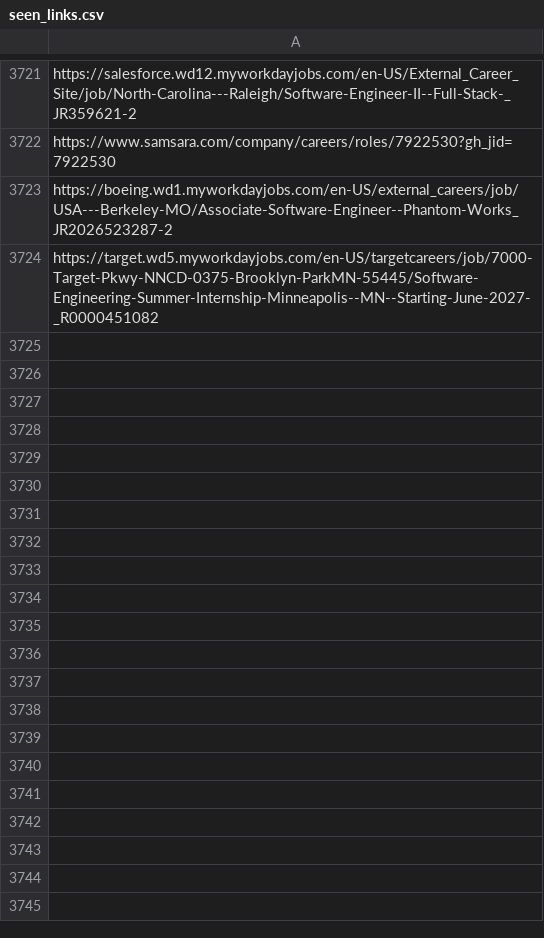
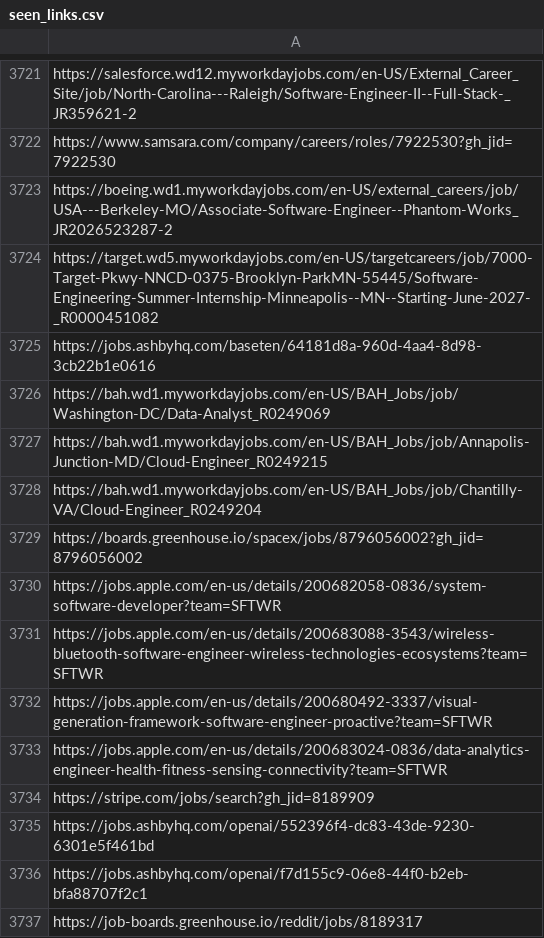
Before and after one commit to harsha271199/job-scraper, a CSV file: seen_links.csv, drawn as a sheet; only a part is shown, gaps mark what is left out; the diff names each change by its address in the sheet, - before the commit and + after, or states it on an @@ line.

```diff
--- a/seen_links.csv
+++ b/seen_links.csv
+row 3725: https://jobs.ashbyhq.com/baseten/64181d8a-960d-4aa4-8d98-3cb22b1e0616
+row 3726: https://bah.wd1.myworkdayjobs.com/en-US/BAH_Jobs/job/Washington-DC/Data-Analyst_R0249069
+row 3727: https://bah.wd1.myworkdayjobs.com/en-US/BAH_Jobs/job/Annapolis-Junction-MD/Cloud-Engineer_R0249215
+row 3728: https://bah.wd1.myworkdayjobs.com/en-US/BAH_Jobs/job/Chantilly-VA/Cloud-Engineer_R0249204
+row 3729: https://boards.greenhouse.io/spacex/jobs/8796056002?gh_jid=8796056002
+row 3730: https://jobs.apple.com/en-us/details/200682058-0836/system-software-developer?team=SFTWR
+row 3731: https://jobs.apple.com/en-us/details/200683088-3543/wireless-bluetooth-software-engineer-wireless-technologies-ecosystems?team=SFTWR
+row 3732: https://jobs.apple.com/en-us/details/200680492-3337/visual-generation-framework-software-engineer-proactive?team=SFTWR
+row 3733: https://jobs.apple.com/en-us/details/200683024-0836/data-analytics-engineer-health-fitness-sensing-connectivity?team=SFTWR
+row 3734: https://stripe.com/jobs/search?gh_jid=8189909
+row 3735: https://jobs.ashbyhq.com/openai/552396f4-dc83-43de-9230-6301e5f461bd
+row 3736: https://jobs.ashbyhq.com/openai/f7d155c9-06e8-44f0-b2eb-bfa88707f2c1
+row 3737: https://job-boards.greenhouse.io/reddit/jobs/8189317
```
Also changed, not shown: 3 other files.
